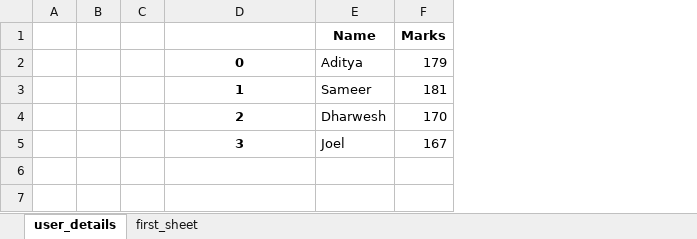
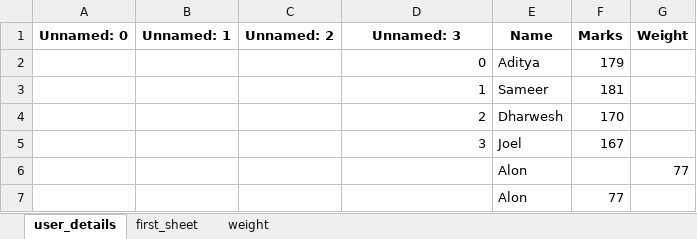
Before and after one commit to MuhammadAizazA/Data-Processing, an Excel workbook: data/new_excel_file_2.xlsx, sheet user_details, drawn as a sheet; values as stored, in another font and other column widths than the file's, no borders; removed rows and columns are numbered as before the commit, all else as after; the diff names each change by its address in the sheet, - before the commit and + after, or states it on an @@ line.

```diff
--- a/data/new_excel_file_2.xlsx (sheet user_details)
+++ b/data/new_excel_file_2.xlsx (sheet user_details)
+sheet tab: weight
-column A, empty
-column B, empty
-column C, empty
+column A (Unnamed: 0), empty
+column B (Unnamed: 1), empty
+column C (Unnamed: 2), empty
+column G (Weight), empty
-D1: (empty)
+D1: Unnamed: 3
@@ D2:D5 bold: on → off, alignment: center → right @@
+row 6:  |  |  |  | Alon |  | 77
+row 7:  |  |  |  | Alon | 77
```
Also changed, not shown: 12 other files.
